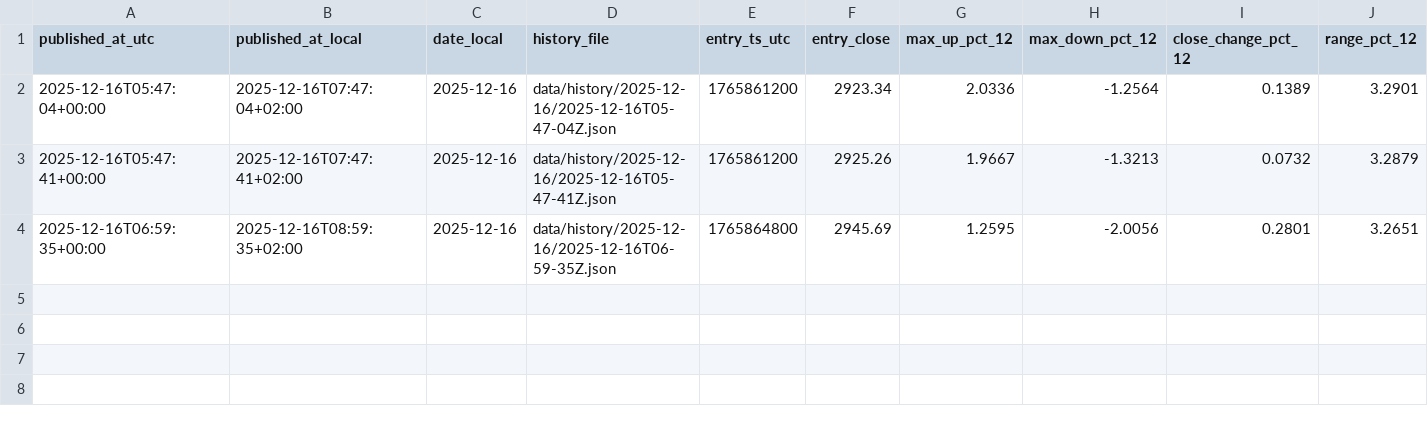
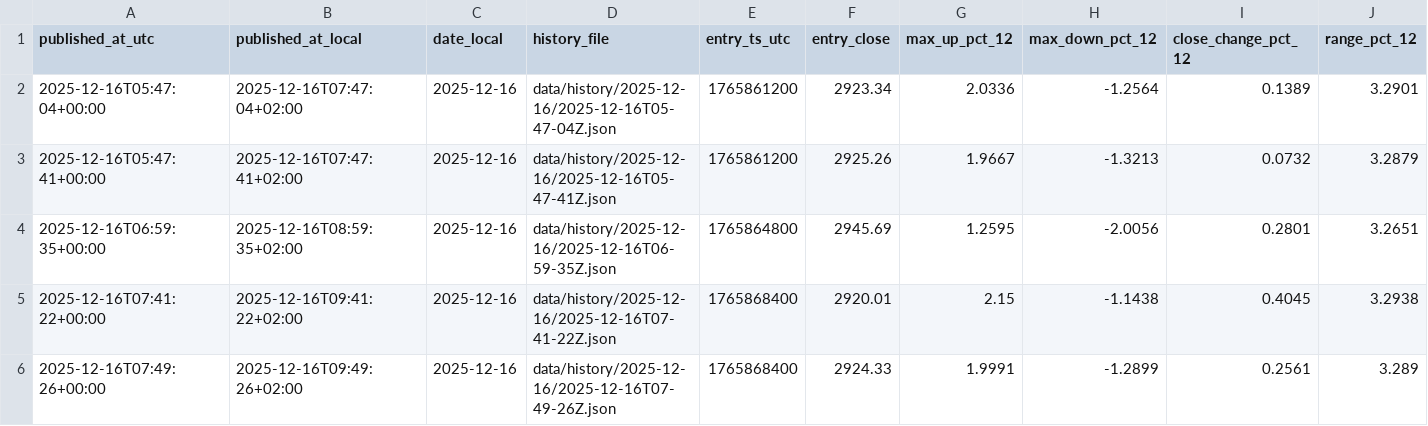
Before and after one commit to myslostelfgaming-collab/crypto-deployment-signal, a CSV file: data/labels/labels_v1.csv, drawn as a sheet; only a part is shown; rows hold the shown columns only; the diff names each change by its address in the sheet, - before the commit and + after, or states it on an @@ line.

```diff
--- a/data/labels/labels_v1.csv
+++ b/data/labels/labels_v1.csv
+row 5: 2025-12-16T07:41:22+00:00 | 2025-12-16T09:41:22+02:00 | 2025-12-16 | data/history/2025-12-16/2025-12-16T07-41-22Z.json | 1765868400 | 2920.01 | 2.15 | -1.1438 | 0.4045 | 3.2938
+row 6: 2025-12-16T07:49:26+00:00 | 2025-12-16T09:49:26+02:00 | 2025-12-16 | data/history/2025-12-16/2025-12-16T07-49-26Z.json | 1765868400 | 2924.33 | 1.9991 | -1.2899 | 0.2561 | 3.289
```
Also changed, not shown: data/history/index.csv, 2 other files.
